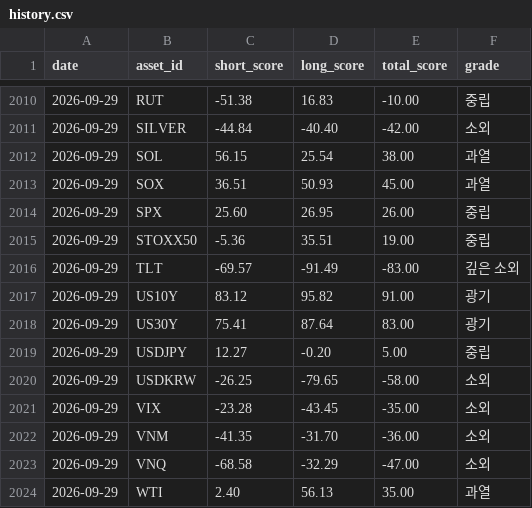
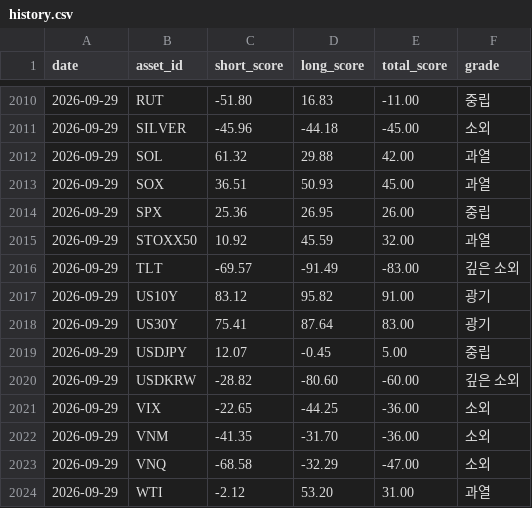
Before and after one commit to myungjungcrypto/overbought_oversold_assets, a CSV file: reports/history.csv, drawn as a sheet; only a part is shown, gaps mark what is left out; the diff covers the shown part only.

```diff
--- a/reports/history.csv
+++ b/reports/history.csv
@@ -2010,7 +2010,7 @@ date,asset_id,short_score,long_score,total_score,grade
-2026-09-29,RUT,-51.38,16.83,-10.00,중립
-2026-09-29,SILVER,-44.84,-40.40,-42.00,소외
-2026-09-29,SOL,56.15,25.54,38.00,과열
+2026-09-29,RUT,-51.80,16.83,-11.00,중립
+2026-09-29,SILVER,-45.96,-44.18,-45.00,소외
+2026-09-29,SOL,61.32,29.88,42.00,과열
 2026-09-29,SOX,36.51,50.93,45.00,과열
-2026-09-29,SPX,25.60,26.95,26.00,중립
-2026-09-29,STOXX50,-5.36,35.51,19.00,중립
+2026-09-29,SPX,25.36,26.95,26.00,중립
+2026-09-29,STOXX50,10.92,45.59,32.00,과열
 2026-09-29,TLT,-69.57,-91.49,-83.00,깊은 소외
@@ -2018,7 +2018,7 @@ date,asset_id,short_score,long_score,total_score,grade
 2026-09-29,US30Y,75.41,87.64,83.00,광기
-2026-09-29,USDJPY,12.27,-0.20,5.00,중립
-2026-09-29,USDKRW,-26.25,-79.65,-58.00,소외
-2026-09-29,VIX,-23.28,-43.45,-35.00,소외
+2026-09-29,USDJPY,12.07,-0.45,5.00,중립
+2026-09-29,USDKRW,-28.82,-80.60,-60.00,깊은 소외
+2026-09-29,VIX,-22.65,-44.25,-36.00,소외
 2026-09-29,VNM,-41.35,-31.70,-36.00,소외
 2026-09-29,VNQ,-68.58,-32.29,-47.00,소외
-2026-09-29,WTI,2.40,56.13,35.00,과열
+2026-09-29,WTI,-2.12,53.20,31.00,과열
```
Also changed, not shown: 3 added rows, 3 removed rows and 28 edited cells elsewhere in this file, 8 other files.
